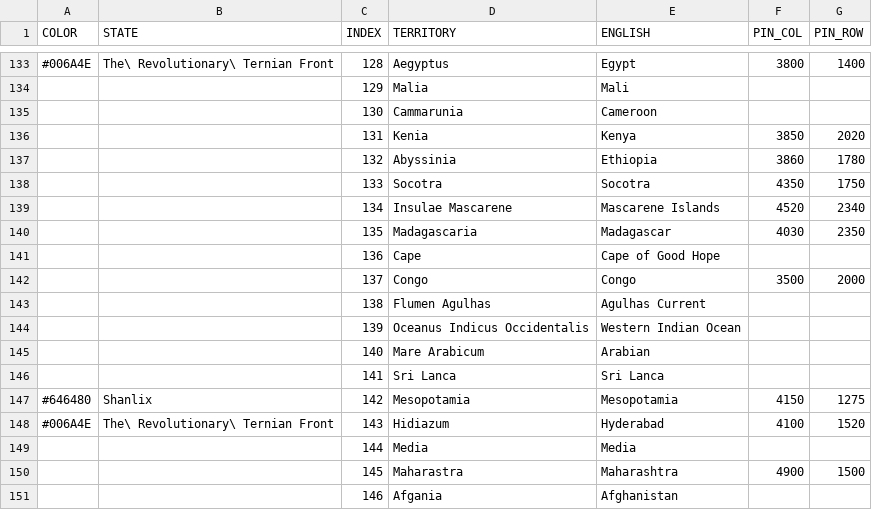
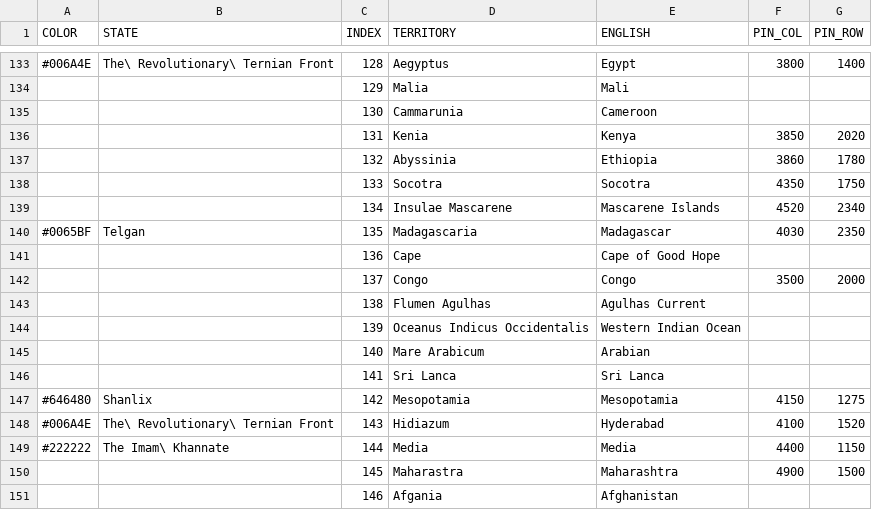
Before and after one commit to MountAye/map-nationstates-philosophers, a CSV file: REGISTER.csv, drawn as a sheet; only a part is shown, gaps mark what is left out.

Commit message:
expand Telgan; expand Imam Khannte

```diff
--- a/REGISTER.csv
+++ b/REGISTER.csv
@@ -139,3 +139,3 @@ COLOR,STATE,INDEX,TERRITORY,ENGLISH,PIN_COL,PIN_ROW
 ,,134,Insulae Mascarene,Mascarene Islands,4520,2340
-,,135,Madagascaria,Madagascar,4030,2350
+#0065BF,Telgan,135,Madagascaria,Madagascar,4030,2350
 ,,136,Cape,Cape of Good Hope,,
@@ -148,3 +148,3 @@ COLOR,STATE,INDEX,TERRITORY,ENGLISH,PIN_COL,PIN_ROW
 #006A4E,The\ Revolutionary\ Ternian Front,143,Hidiazum,Hyderabad,4100,1520
-,,144,Media,Media,,
+#222222,The Imam\ Khannate,144,Media,Media,4400,1150
 ,,145,Maharastra,Maharashtra,4900,1500
```
Also changed, not shown: 1 other file.
